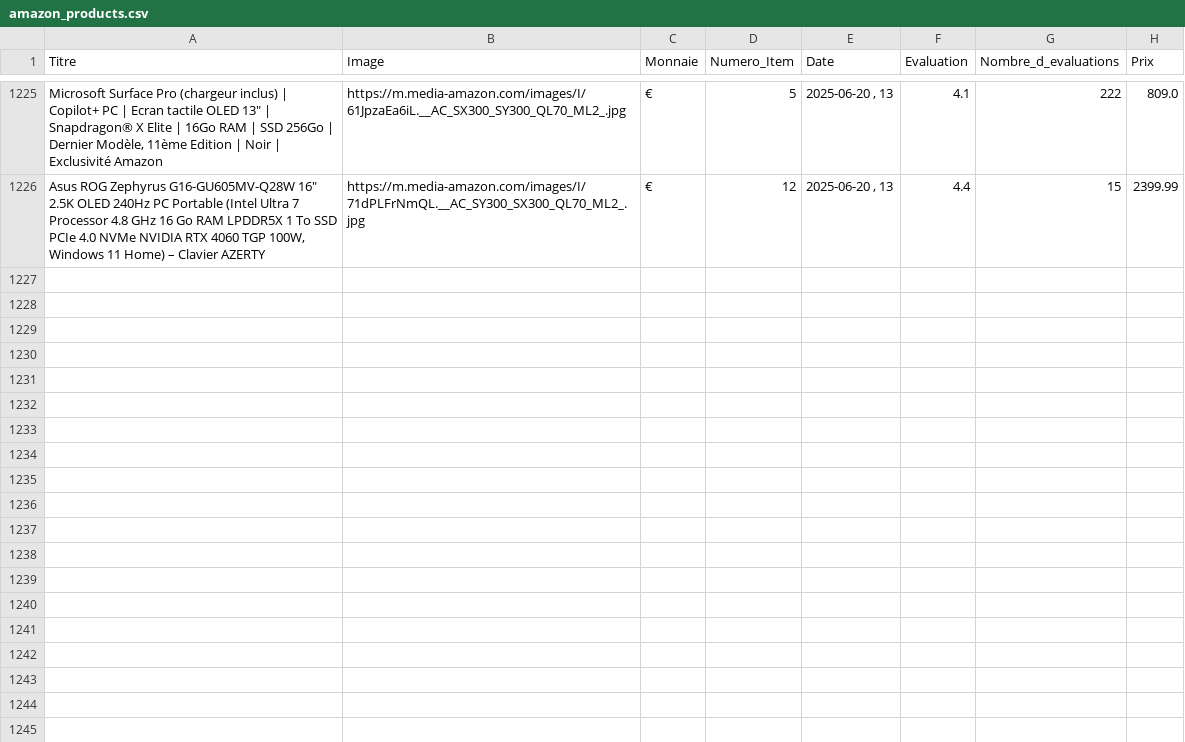
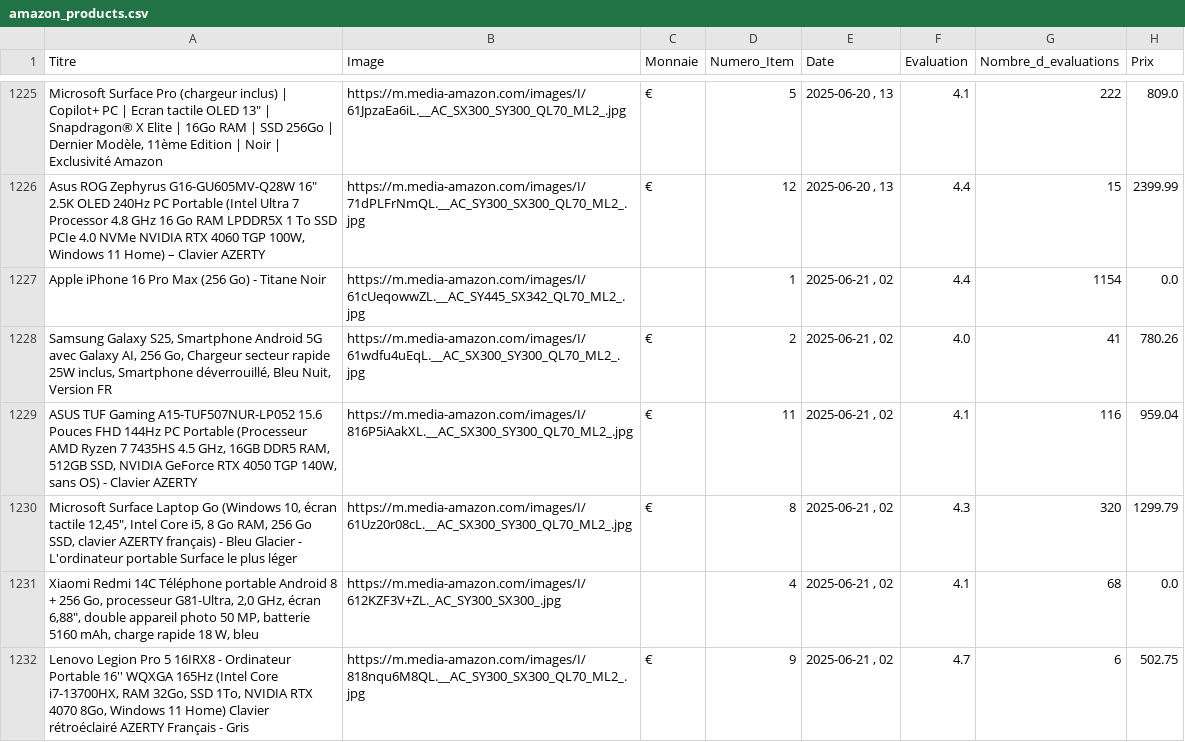
Before and after one commit to User510991/WebscrapAmazon_project, a CSV file: amazon_products.csv, drawn as a sheet; only a part is shown, gaps mark what is left out.

```diff
--- a/amazon_products.csv
+++ b/amazon_products.csv
@@ -1226 +1226,7 @@
 "Asus ROG Zephyrus G16-GU605MV-Q28W 16"" 2.5K OLED 240Hz PC Portable (Intel Ultra 7 Processor 4.8 GHz 16 Go RAM LPDDR5X 1 To SSD PCIe 4.0 NVMe NVIDIA RTX 4060 TGP 100W, Windows 11 Home) – Clavier AZERTY","https://m.media-amazon.com/images/I/71dPLFrNmQL.__AC_SY300_SX300_QL70_ML2_.jpg","€",12,"2025-06-20 , 13",4.4,15,2399.99
+"Apple iPhone 16 Pro Max (256 Go) - Titane Noir","https://m.media-amazon.com/images/I/61cUeqowwZL.__AC_SY445_SX342_QL70_ML2_.jpg","",1,"2025-06-21 , 02",4.4,1154,0.0
+"Samsung Galaxy S25, Smartphone Android 5G avec Galaxy AI, 256 Go, Chargeur secteur rapide 25W inclus, Smartphone déverrouillé, Bleu Nuit, Version FR","https://m.media-amazon.com/images/I/61wdfu4uEqL.__AC_SX300_SY300_QL70_ML2_.jpg","€",2,"2025-06-21 , 02",4.0,41,780.26
+"ASUS TUF Gaming A15-TUF507NUR-LP052 15.6 Pouces FHD 144Hz PC Portable (Processeur AMD Ryzen 7 7435HS 4.5 GHz, 16GB DDR5 RAM, 512GB SSD, NVIDIA GeForce RTX 4050 TGP 140W, sans OS) - Clavier AZERTY","https://m.media-amazon.com/images/I/816P5iAakXL.__AC_SX300_SY300_QL70_ML2_.jpg","€",11,"2025-06-21 , 02",4.1,116,959.04
+"Microsoft Surface Laptop Go (Windows 10, écran tactile 12,45"", Intel Core i5, 8 Go RAM, 256 Go SSD, clavier AZERTY français) - Bleu Glacier - L'ordinateur portable Surface le plus léger","https://m.media-amazon.com/images/I/61Uz20r08cL.__AC_SX300_SY300_QL70_ML2_.jpg","€",8,"2025-06-21 , 02",4.3,320,1299.79
+"Xiaomi Redmi 14C Téléphone portable Android 8 + 256 Go, processeur G81-Ultra, 2,0 GHz, écran 6,88"", double appareil photo 50 MP, batterie 5160 mAh, charge rapide 18 W, bleu","https://m.media-amazon.com/images/I/612KZF3V+ZL._AC_SY300_SX300_.jpg","",4,"2025-06-21 , 02",4.1,68,0.0
+"Lenovo Legion Pro 5 16IRX8 - Ordinateur Portable 16'' WQXGA 165Hz (Intel Core i7-13700HX, RAM 32Go, SSD 1To, NVIDIA RTX 4070 8Go, Windows 11 Home) Clavier rétroéclairé AZERTY Français - Gris","https://m.media-amazon.com/images/I/818nqu6M8QL.__AC_SY300_SX300_QL70_ML2_.jpg","€",9,"2025-06-21 , 02",4.7,6,502.75
```
